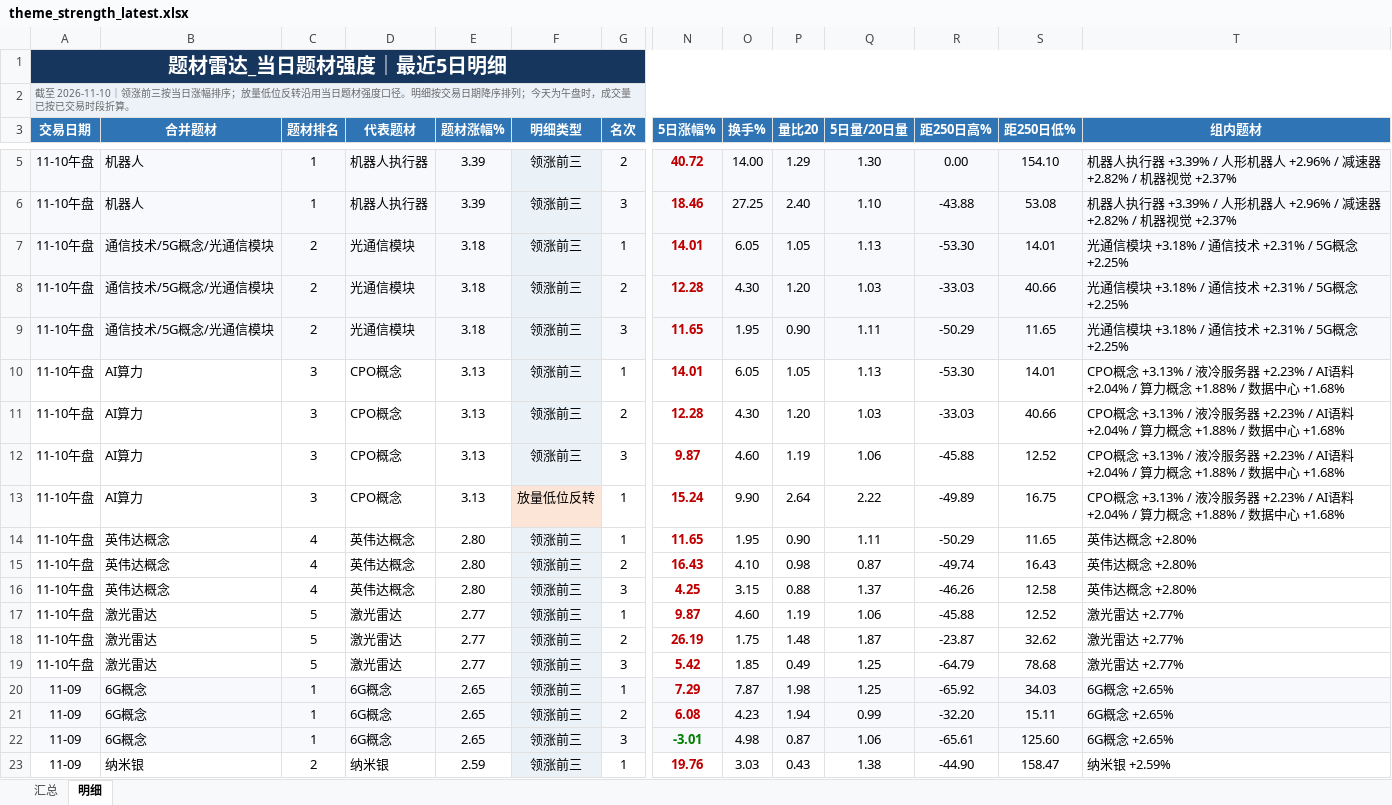
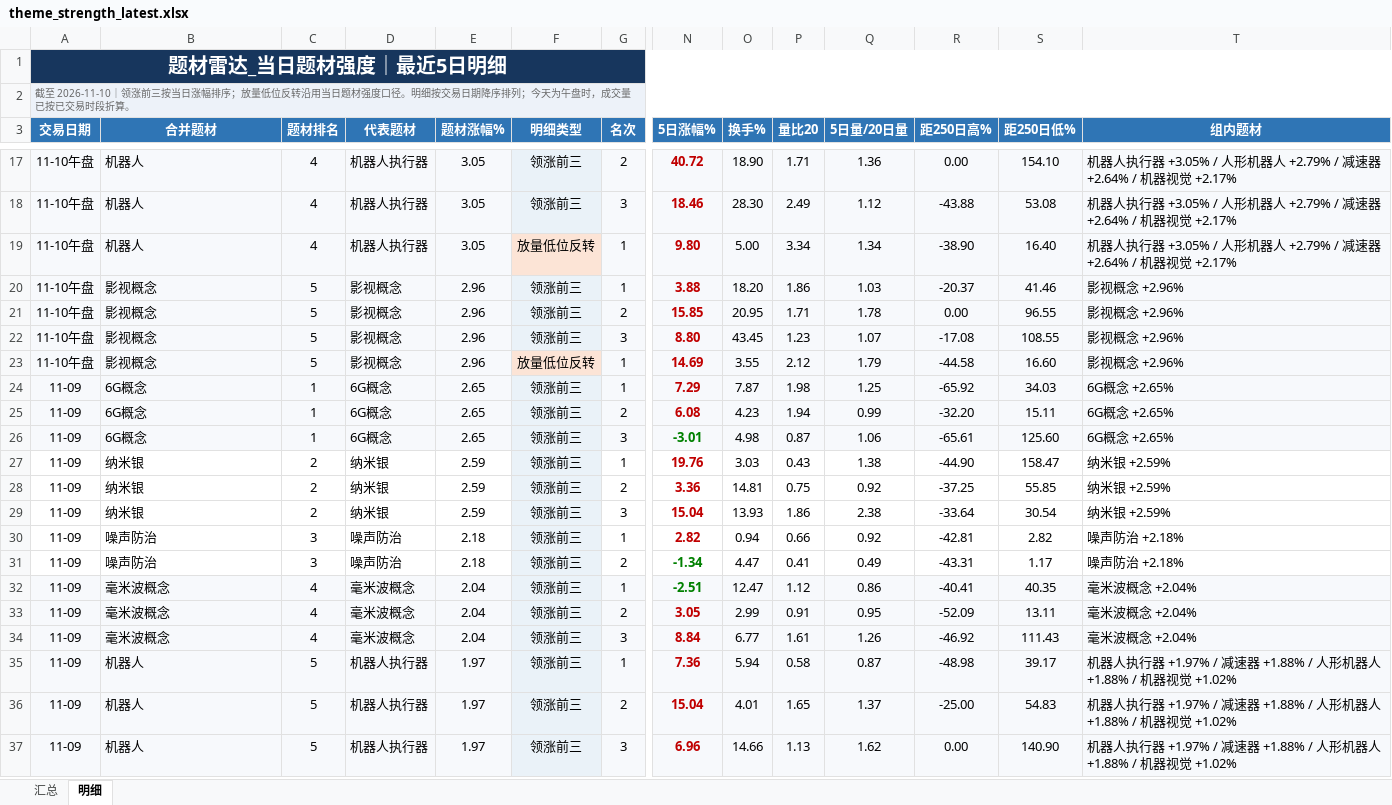
Before and after one commit to nancybhc/a-share-blast-lab, an Excel workbook: data/theme_strength_latest.xlsx, sheet 明细, drawn as a sheet; only a part is shown, gaps mark what is left out; the shorter side is filled out with more unchanged rows; values as stored, in another font and other column widths than the file's, no borders; removed rows and columns are numbered as before the commit, all else as after; rows hold the shown columns only; the diff covers the shown part only; the diff names each change by its address in the sheet, - before the commit and + after, or states it on an @@ line.

```diff
--- a/data/theme_strength_latest.xlsx (sheet 明细)
+++ b/data/theme_strength_latest.xlsx (sheet 明细)
-C17:C18 (题材排名): 1
+C17:C18 (题材排名): 4
-E17:E18 (题材涨幅%): 3.39
+E17:E18 (题材涨幅%): 3.05
-O17 (换手%): 14.00
+O17 (换手%): 18.90
-P17 (量比20): 1.29
+P17 (量比20): 1.71
-Q17 (5日量/20日量): 1.30
+Q17 (5日量/20日量): 1.36
-T17:T18 (组内题材): …执行器 +3.39% / 人形机器人 +2.96% / 减速器 +2.82% / 机器视觉 +2.37%
+T17:T18 (组内题材): …执行器 +3.05% / 人形机器人 +2.79% / 减速器 +2.64% / 机器视觉 +2.17%
-O18 (换手%): 27.25
+O18 (换手%): 28.30
-P18 (量比20): 2.40
+P18 (量比20): 2.49
-Q18 (5日量/20日量): 1.10
+Q18 (5日量/20日量): 1.12
-row 7: 11-10午盘 | 通信技术/5G概念/光通信模块 | 2 | 光通信模块 | 3.18 | 领涨前三 | 1 | 14.01 | 6.05 | 1.05 | 1.13 | -53.30 | 14.01 | 光通信模块 +3.18% / 通信技术 +2.31% / 5G概念 +2.25%
-row 8: 11-10午盘 | 通信技术/5G概念/光通信模块 | 2 | 光通信模块 | 3.18 | 领涨前三 | 2 | 12.28 | 4.30 | 1.20 | 1.03 | -33.03 | 40.66 | 光通信模块 +3.18% / 通信技术 +2.31% / 5G概念 +2.25%
-row 9: 11-10午盘 | 通信技术/5G概念/光通信模块 | 2 | 光通信模块 | 3.18 | 领涨前三 | 3 | 11.65 | 1.95 | 0.90 | 1.11 | -50.29 | 11.65 | 光通信模块 +3.18% / 通信技术 +2.31% / 5G概念 +2.25%
-row 10: 11-10午盘 | AI算力 | 3 | CPO概念 | 3.13 | 领涨前三 | 1 | 14.01 | 6.05 | 1.05 | 1.13 | -53.30 | 14.01 | CPO概念 +3.13% / 液冷服务器 +2.23% / AI语料 +2.04% / 算力概念 +1.88% / 数据中心 +1.68%
-row 11: 11-10午盘 | AI算力 | 3 | CPO概念 | 3.13 | 领涨前三 | 2 | 12.28 | 4.30 | 1.20 | 1.03 | -33.03 | 40.66 | CPO概念 +3.13% / 液冷服务器 +2.23% / AI语料 +2.04% / 算力概念 +1.88% / 数据中心 +1.68%
-row 12: 11-10午盘 | AI算力 | 3 | CPO概念 | 3.13 | 领涨前三 | 3 | 9.87 | 4.60 | 1.19 | 1.06 | -45.88 | 12.52 | CPO概念 +3.13% / 液冷服务器 +2.23% / AI语料 +2.04% / 算力概念 +1.88% / 数据中心 +1.68%
-row 13: 11-10午盘 | AI算力 | 3 | CPO概念 | 3.13 | 放量低位反转 | 1 | 15.24 | 9.90 | 2.64 | 2.22 | -49.89 | 16.75 | CPO概念 +3.13% / 液冷服务器 +2.23% / AI语料 +2.04% / 算力概念 +1.88% / 数据中心 +1.68%
-row 14: 11-10午盘 | 英伟达概念 | 4 | 英伟达概念 | 2.80 | 领涨前三 | 1 | 11.65 | 1.95 | 0.90 | 1.11 | -50.29 | 11.65 | 英伟达概念 +2.80%
-row 15: 11-10午盘 | 英伟达概念 | 4 | 英伟达概念 | 2.80 | 领涨前三 | 2 | 16.43 | 4.10 | 0.98 | 0.87 | -49.74 | 16.43 | 英伟达概念 +2.80%
-row 16: 11-10午盘 | 英伟达概念 | 4 | 英伟达概念 | 2.80 | 领涨前三 | 3 | 4.25 | 3.15 | 0.88 | 1.37 | -46.26 | 12.58 | 英伟达概念 +2.80%
-row 17: 11-10午盘 | 激光雷达 | 5 | 激光雷达 | 2.77 | 领涨前三 | 1 | 9.87 | 4.60 | 1.19 | 1.06 | -45.88 | 12.52 | 激光雷达 +2.77%
-row 18: 11-10午盘 | 激光雷达 | 5 | 激光雷达 | 2.77 | 领涨前三 | 2 | 26.19 | 1.75 | 1.48 | 1.87 | -23.87 | 32.62 | 激光雷达 +2.77%
-row 19: 11-10午盘 | 激光雷达 | 5 | 激光雷达 | 2.77 | 领涨前三 | 3 | 5.42 | 1.85 | 0.49 | 1.25 | -64.79 | 78.68 | 激光雷达 +2.77%
+row 19: 11-10午盘 | 机器人 | 4 | 机器人执行器 | 3.05 | 放量低位反转 | 1 | 9.80 | 5.00 | 3.34 | 1.34 | -38.90 | 16.40 | 机器人执行器 +3.05% / 人形机器人 +2.79% / 减速器 +2.64% / 机器视觉 +2.17%
+row 20: 11-10午盘 | 影视概念 | 5 | 影视概念 | 2.96 | 领涨前三 | 1 | 3.88 | 18.20 | 1.86 | 1.03 | -20.37 | 41.46 | 影视概念 +2.96%
+row 21: 11-10午盘 | 影视概念 | 5 | 影视概念 | 2.96 | 领涨前三 | 2 | 15.85 | 20.95 | 1.71 | 1.78 | 0.00 | 96.55 | 影视概念 +2.96%
+row 22: 11-10午盘 | 影视概念 | 5 | 影视概念 | 2.96 | 领涨前三 | 3 | 8.80 | 43.45 | 1.23 | 1.07 | -17.08 | 108.55 | 影视概念 +2.96%
+row 23: 11-10午盘 | 影视概念 | 5 | 影视概念 | 2.96 | 放量低位反转 | 1 | 14.69 | 3.55 | 2.12 | 1.79 | -44.58 | 16.60 | 影视概念 +2.96%
```
Also changed, not shown: 12 added rows and 6 edited cells elsewhere in this sheet, sheet 汇总, 8 other files.
